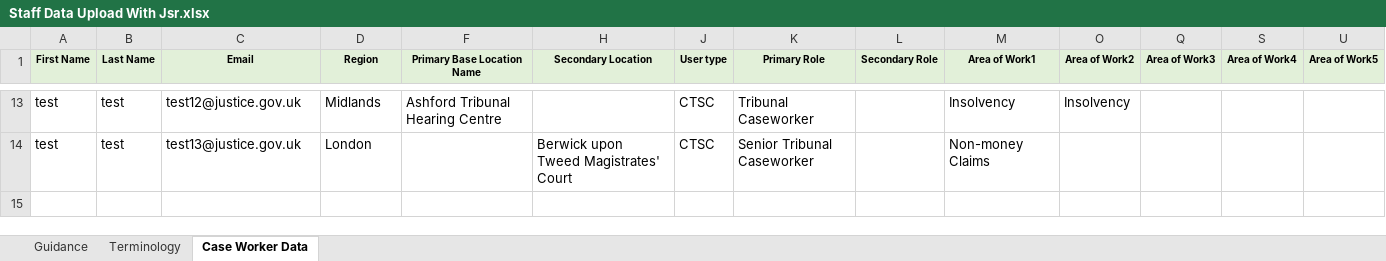
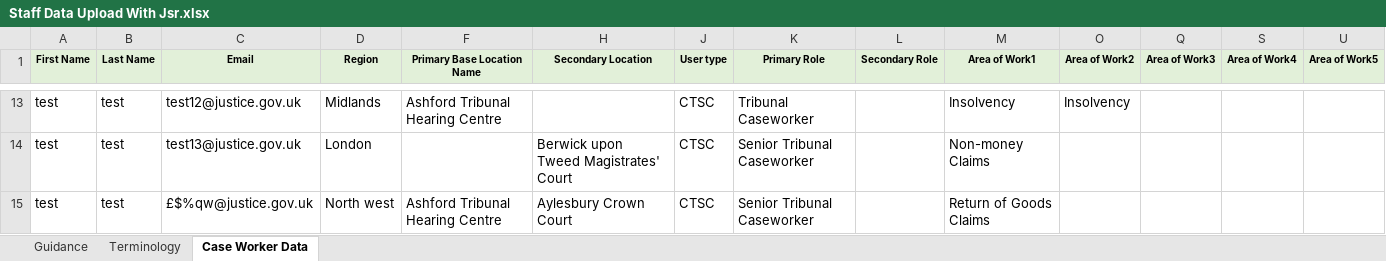
Before and after one commit to hmcts/rd-caseworker-ref-api, an Excel workbook: src/integrationTest/resources/Staff Data Upload With Jsr.xlsx, sheet Case Worker Data, drawn as a sheet; only a part is shown, gaps mark what is left out; values as stored, in another font and other column widths than the file's, no borders; rows hold the shown columns only; the diff names each change by its address in the sheet, - before the commit and + after, or states it on an @@ line.

```diff
--- a/src/integrationTest/resources/Staff Data Upload With Jsr.xlsx (sheet Case Worker Data)
+++ b/src/integrationTest/resources/Staff Data Upload With Jsr.xlsx (sheet Case Worker Data)
+row 15: test | test | £$%qw@justice.gov.uk | North west | Ashford Tribunal Hearing Centre | Aylesbury Crown Court | CTSC | Senior Tribunal Caseworker |  | Return of Goods Claims
```
Also changed, not shown: hidden cells, src/integrationTest/resources/Staff Data Upload With Case Insensitive Email.xlsx, 1 other file.
